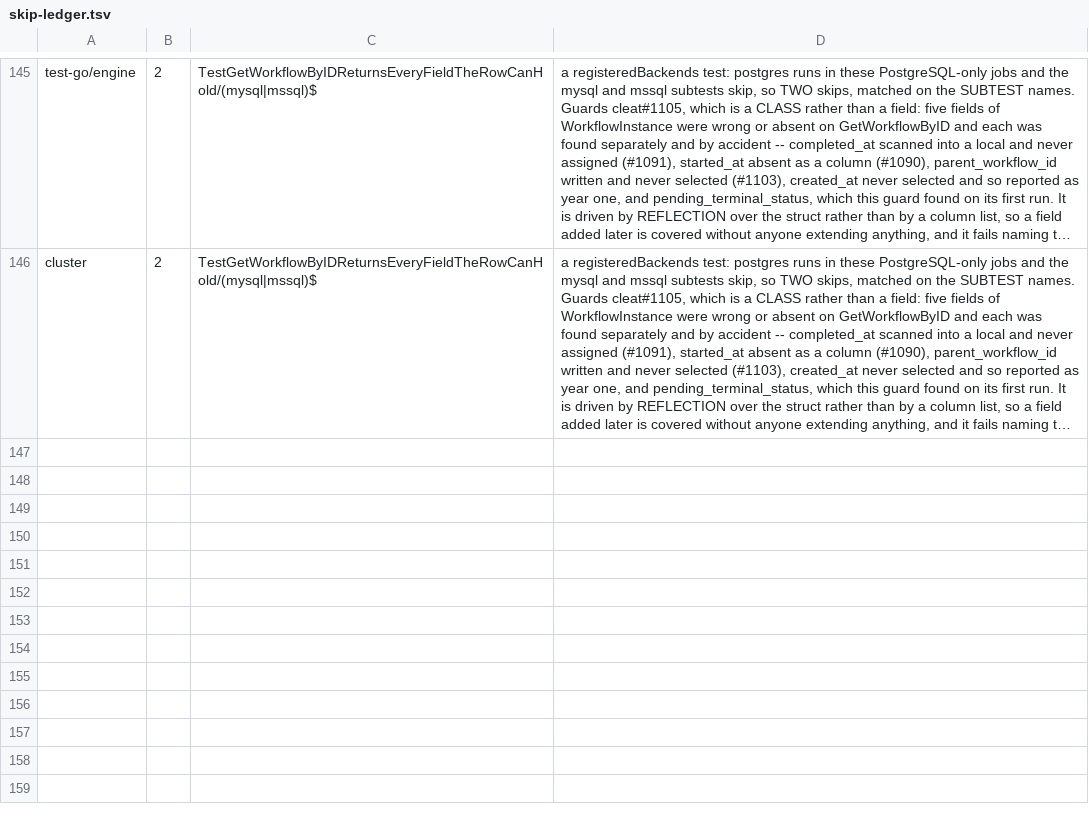
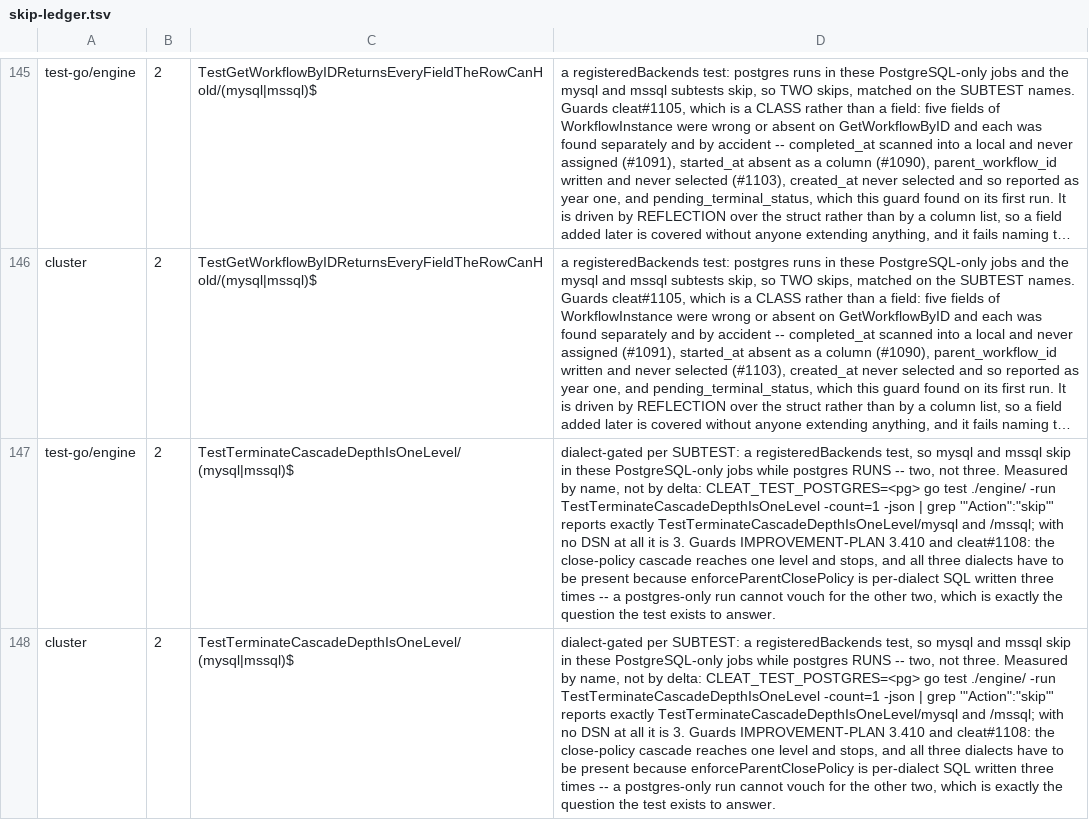
Before and after one commit to cleat-team/cleat, a TSV file: scripts/skip-ledger.tsv, drawn as a sheet; only a part is shown, gaps mark what is left out; long unchanged cells end in …; the diff names each change by its address in the sheet, - before the commit and + after, or states it on an @@ line.

```diff
--- a/scripts/skip-ledger.tsv
+++ b/scripts/skip-ledger.tsv
+row 147: test-go/engine | 2 | TestTerminateCascadeDepthIsOneLevel/(mysql|mssql)$ | dialect-gated per SUBTEST: a registeredBackends test, so mysql and mssql skip in these PostgreSQL-only jobs while postgres RUNS -- two, not three. Measured by name, not by delta: CLEAT_TEST_POSTGRES=<pg> go test ./engine/ -run TestTerminateCascadeDepthIsOneLevel -count=1 -json | grep '"Action":"skip"' reports exactly TestTerminateCascadeDepthIsOneLevel/mysql and /mssql; with no DSN at all it is 3. Guards IMPROVEMENT-PLAN 3.410 and cleat#1108: the close-policy cascade reaches one level and stops, and all three dialects have to be present because enforceParentClosePolicy is per-dialect SQL written three times -- a postgres-only run cannot vouch for the other two, which is exactly the question the test exists to answer.
+row 148: cluster | 2 | TestTerminateCascadeDepthIsOneLevel/(mysql|mssql)$ | dialect-gated per SUBTEST: a registeredBackends test, so mysql and mssql skip in these PostgreSQL-only jobs while postgres RUNS -- two, not three. Measured by name, not by delta: CLEAT_TEST_POSTGRES=<pg> go test ./engine/ -run TestTerminateCascadeDepthIsOneLevel -count=1 -json | grep '"Action":"skip"' reports exactly TestTerminateCascadeDepthIsOneLevel/mysql and /mssql; with no DSN at all it is 3. Guards IMPROVEMENT-PLAN 3.410 and cleat#1108: the close-policy cascade reaches one level and stops, and all three dialects have to be present because enforceParentClosePolicy is per-dialect SQL written three times -- a postgres-only run cannot vouch for the other two, which is exactly the question the test exists to answer.
```
